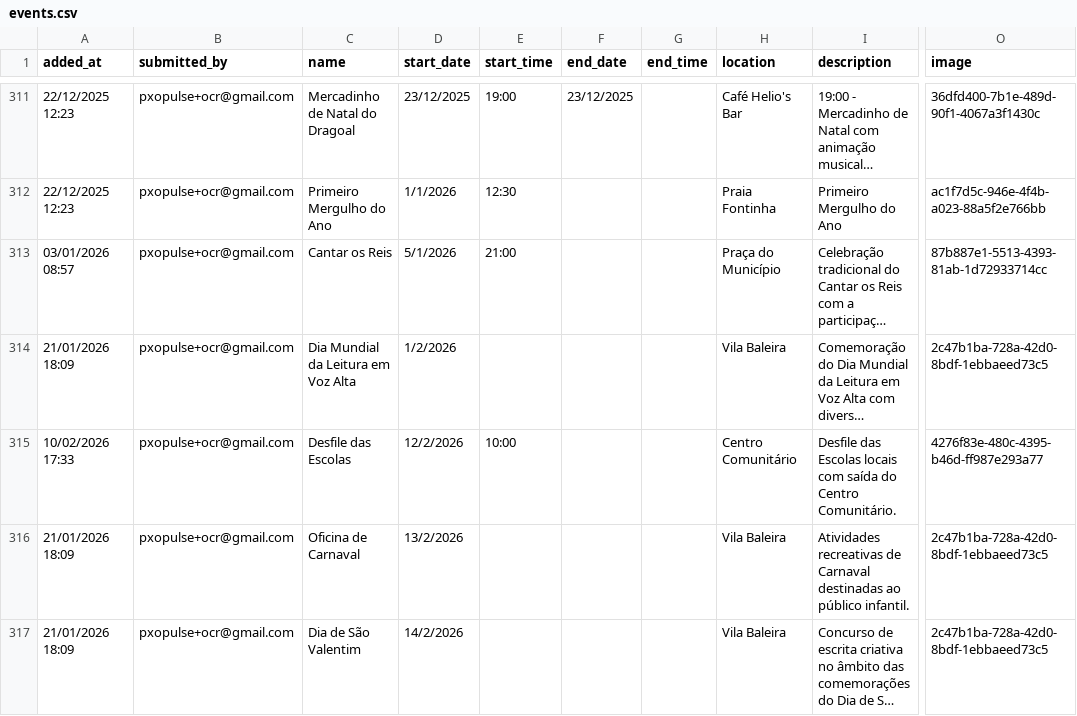
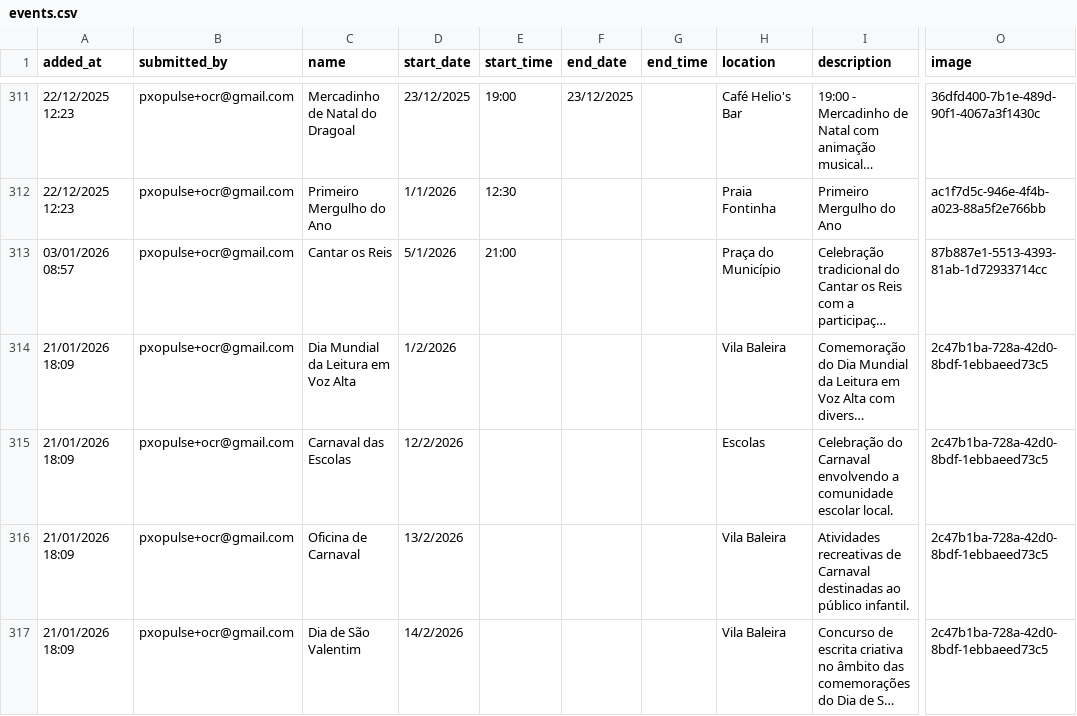
Before and after one commit to zewelor/ps_events, a CSV file: events.csv, drawn as a sheet; only a part is shown, gaps mark what is left out; long unchanged cells end in …; the diff names each change by its address in the sheet, - before the commit and + after, or states it on an @@ line.

```diff
--- a/events.csv
+++ b/events.csv
-A315 (added_at): 10/02/2026 17:33
+A315 (added_at): 21/01/2026 18:09
-C315 (name): Desfile das Escolas
+C315 (name): Carnaval das Escolas
-E315 (start_time): 10:00
+E315 (start_time): (empty)
-H315 (location): Centro Comunitário
+H315 (location): Escolas
-I315 (description): Desfile das Escolas locais com saída do Centro Comunitário.
+I315 (description): Celebração do Carnaval envolvendo a comunidade escolar local.
-O315 (image): 4276f83e-480c-4395-b46d-ff987e293a77
+O315 (image): 2c47b1ba-728a-42d0-8bdf-1ebbaeed73c5
```
